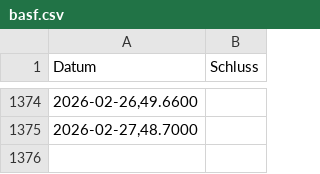
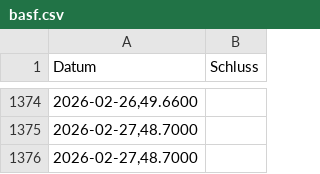
Before and after one commit to simhof673/Daily-stock-update, a CSV file: basf.csv, drawn as a sheet; only a part is shown, gaps mark what is left out; the diff names each change by its address in the sheet, - before the commit and + after, or states it on an @@ line.

```diff
--- a/basf.csv
+++ b/basf.csv
+row 1376: 2026-02-27,48.7000
```
